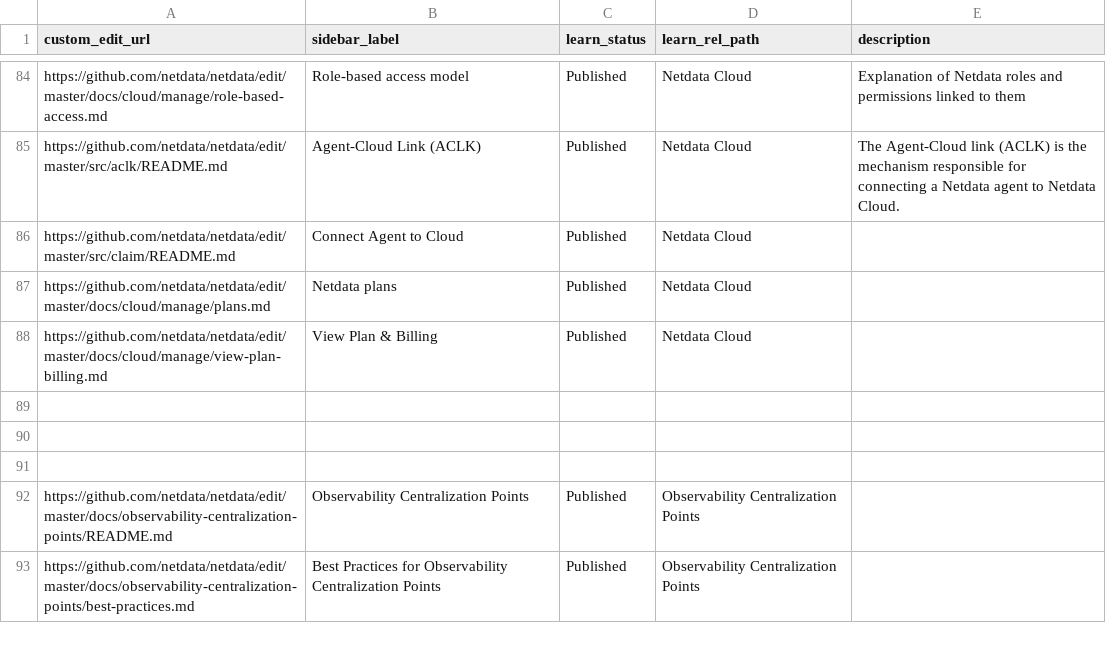
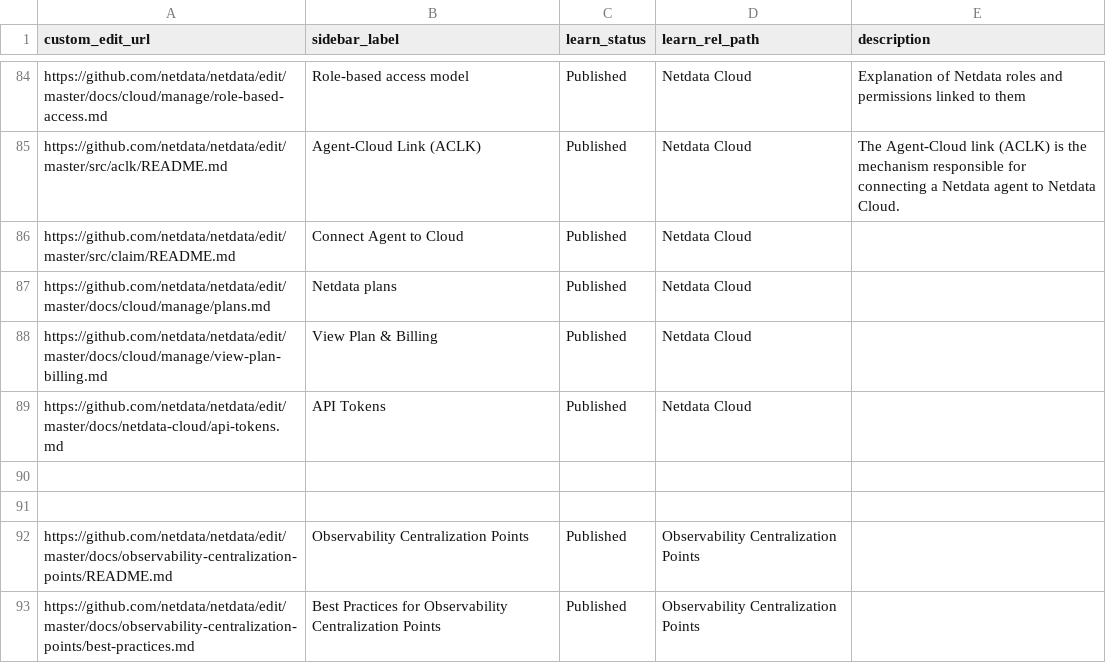
Before and after one commit to netdata/learn, a TSV file: map.tsv, drawn as a sheet; only a part is shown, gaps mark what is left out; the diff names each change by its address in the sheet, - before the commit and + after, or states it on an @@ line.

Commit message:
map

```diff
--- a/map.tsv
+++ b/map.tsv
-row 89: (empty)
+row 89: https://github.com/netdata/netdata/edit/master/docs/netdata-cloud/api-tokens.md | API Tokens | Published | Netdata Cloud
```
